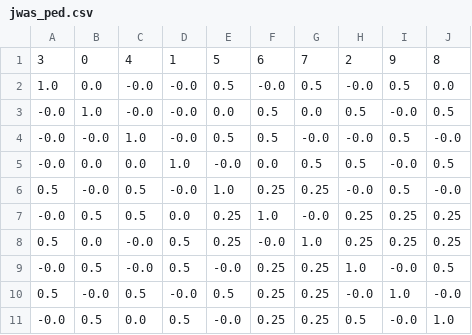
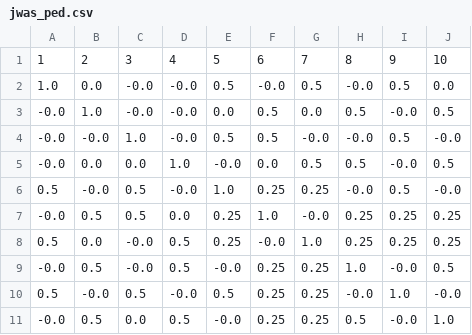
Before and after one commit to Poissonfish/LMMonBoard, a CSV file: myapp/out/jwas_ped.csv, drawn as a sheet; removed rows and columns are numbered as before the commit, all else as after; the diff names each change by its address in the sheet, - before the commit and + after, or states it on an @@ line.

```diff
--- a/myapp/out/jwas_ped.csv
+++ b/myapp/out/jwas_ped.csv
-row 1: 3 | 0 | 4 | 1 | 5 | 6 | 7 | 2 | 9 | 8
+row 1: 1 | 2 | 3 | 4 | 5 | 6 | 7 | 8 | 9 | 10
```
Also changed, not shown: myapp/out/jwas_LHS.csv, myapp/out/jwas_Z.csv, 24 other files.
